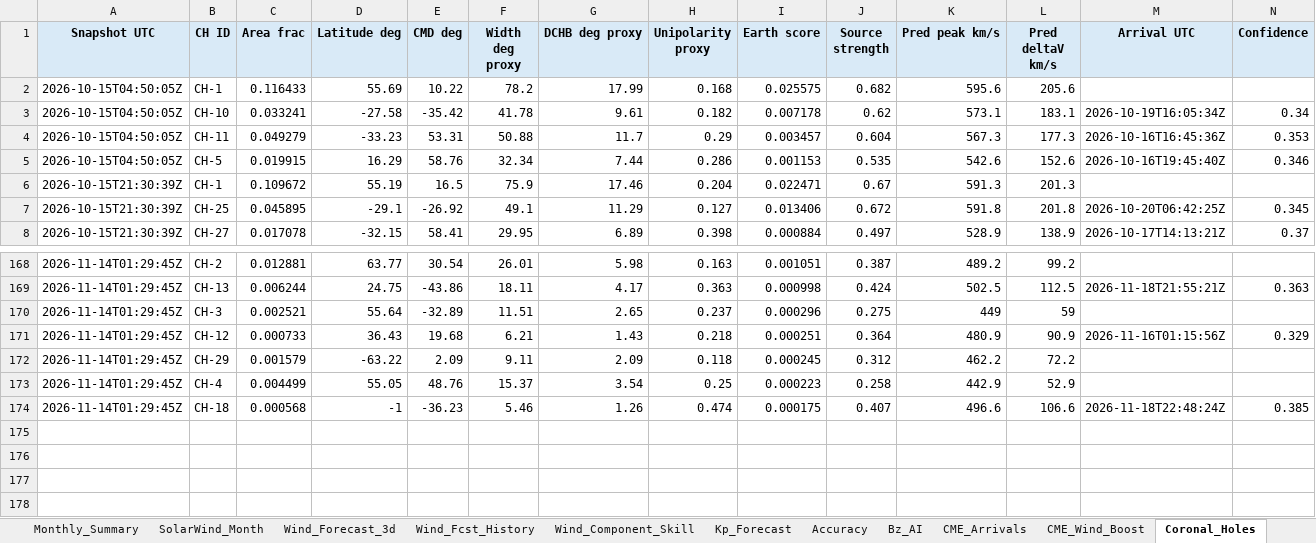
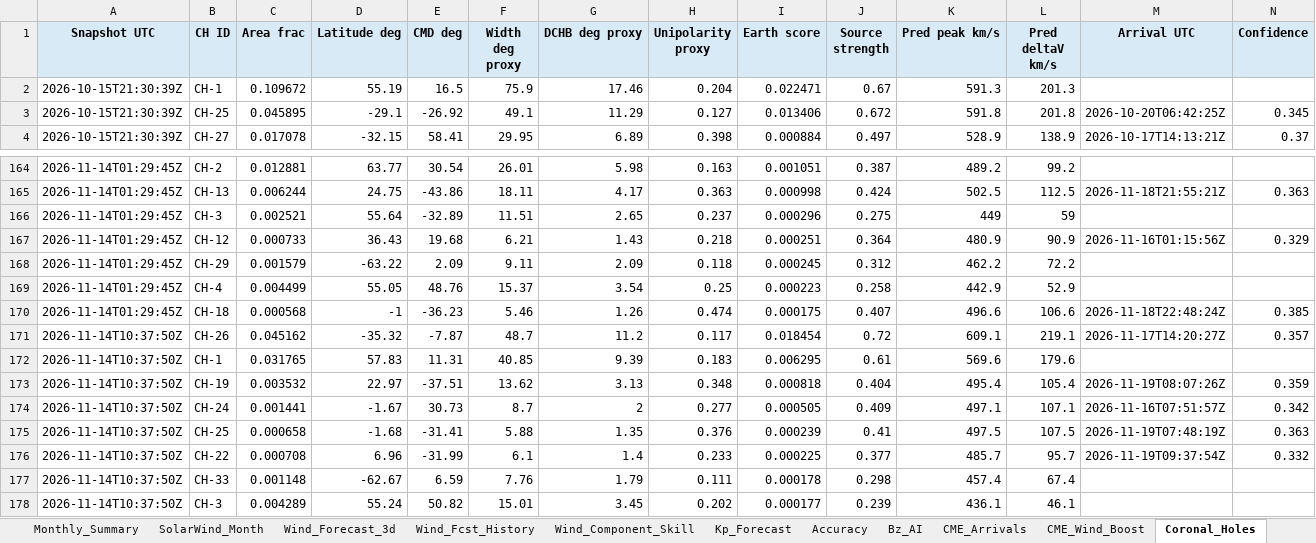
Before and after one commit to sgsy4c2zh7-tech/GEO-SAT-Thread, an Excel workbook: docs/reports/swift_space_weather_2026-11.xlsx, sheet Coronal_Holes, drawn as a sheet; only a part is shown, gaps mark what is left out; values as stored, in another font and other column widths than the file's, no borders; removed rows and columns are numbered as before the commit, all else as after; rows hold the shown columns only; the diff names each change by its address in the sheet, - before the commit and + after, or states it on an @@ line.

```diff
--- a/docs/reports/swift_space_weather_2026-11.xlsx (sheet Coronal_Holes)
+++ b/docs/reports/swift_space_weather_2026-11.xlsx (sheet Coronal_Holes)
-row 2: 2026-10-15T04:50:05Z | CH-1 | 0.116433 | 55.69 | 10.22 | 78.2 | 17.99 | 0.168 | 0.025575 | 0.682 | 595.6 | 205.6
-row 3: 2026-10-15T04:50:05Z | CH-10 | 0.033241 | -27.58 | -35.42 | 41.78 | 9.61 | 0.182 | 0.007178 | 0.62 | 573.1 | 183.1 | 2026-10-19T16:05:34Z | 0.34
-row 4: 2026-10-15T04:50:05Z | CH-11 | 0.049279 | -33.23 | 53.31 | 50.88 | 11.7 | 0.29 | 0.003457 | 0.604 | 567.3 | 177.3 | 2026-10-16T16:45:36Z | 0.353
-row 5: 2026-10-15T04:50:05Z | CH-5 | 0.019915 | 16.29 | 58.76 | 32.34 | 7.44 | 0.286 | 0.001153 | 0.535 | 542.6 | 152.6 | 2026-10-16T19:45:40Z | 0.346
+row 171: 2026-11-14T10:37:50Z | CH-26 | 0.045162 | -35.32 | -7.87 | 48.7 | 11.2 | 0.117 | 0.018454 | 0.72 | 609.1 | 219.1 | 2026-11-17T14:20:27Z | 0.357
+row 172: 2026-11-14T10:37:50Z | CH-1 | 0.031765 | 57.83 | 11.31 | 40.85 | 9.39 | 0.183 | 0.006295 | 0.61 | 569.6 | 179.6
+row 173: 2026-11-14T10:37:50Z | CH-19 | 0.003532 | 22.97 | -37.51 | 13.62 | 3.13 | 0.348 | 0.000818 | 0.404 | 495.4 | 105.4 | 2026-11-19T08:07:26Z | 0.359
+row 174: 2026-11-14T10:37:50Z | CH-24 | 0.001441 | -1.67 | 30.73 | 8.7 | 2 | 0.277 | 0.000505 | 0.409 | 497.1 | 107.1 | 2026-11-16T07:51:57Z | 0.342
+row 175: 2026-11-14T10:37:50Z | CH-25 | 0.000658 | -1.68 | -31.41 | 5.88 | 1.35 | 0.376 | 0.000239 | 0.41 | 497.5 | 107.5 | 2026-11-19T07:48:19Z | 0.363
+row 176: 2026-11-14T10:37:50Z | CH-22 | 0.000708 | 6.96 | -31.99 | 6.1 | 1.4 | 0.233 | 0.000225 | 0.377 | 485.7 | 95.7 | 2026-11-19T09:37:54Z | 0.332
+row 177: 2026-11-14T10:37:50Z | CH-33 | 0.001148 | -62.67 | 6.59 | 7.76 | 1.79 | 0.111 | 0.000178 | 0.298 | 457.4 | 67.4
+row 178: 2026-11-14T10:37:50Z | CH-3 | 0.004289 | 55.24 | 50.82 | 15.01 | 3.45 | 0.202 | 0.000177 | 0.239 | 436.1 | 46.1
```
Also changed, not shown: sheet ENLIL_Verification, sheet Accuracy, sheet Wind_Fcst_History, sheet Internal_Charging, sheet Research_Metrics, sheet Wind_Forecast_3d, 21 more sheets, charts or pictures, 54 other files.
